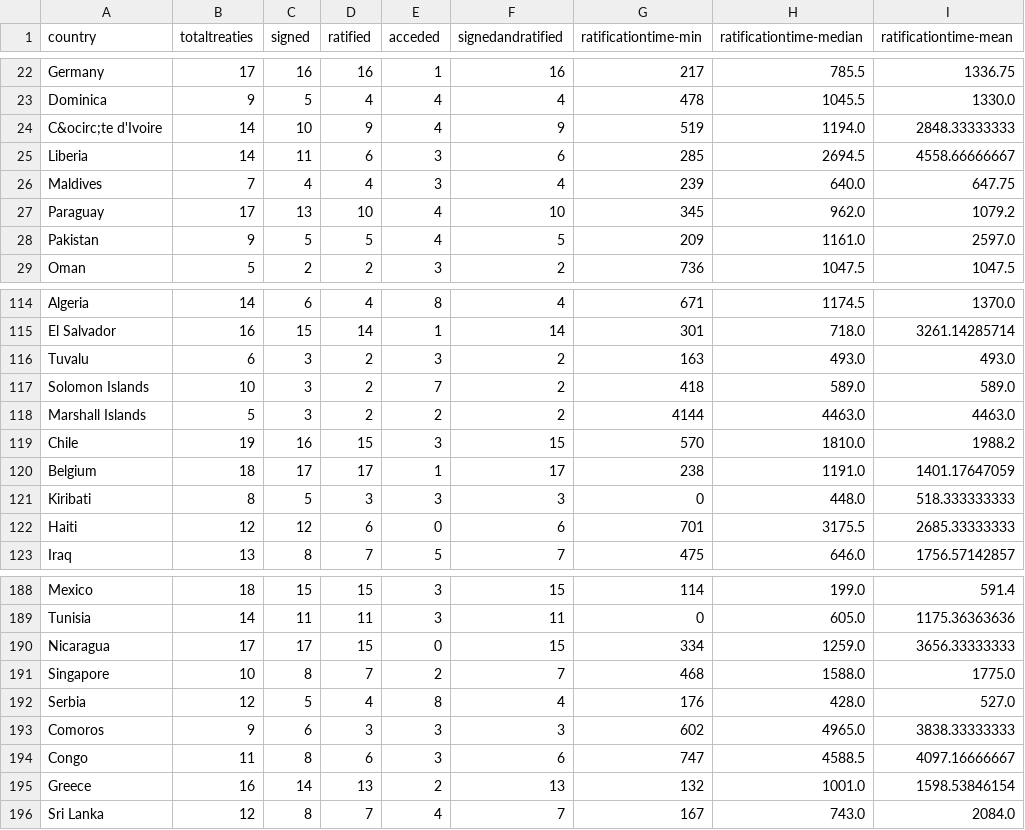
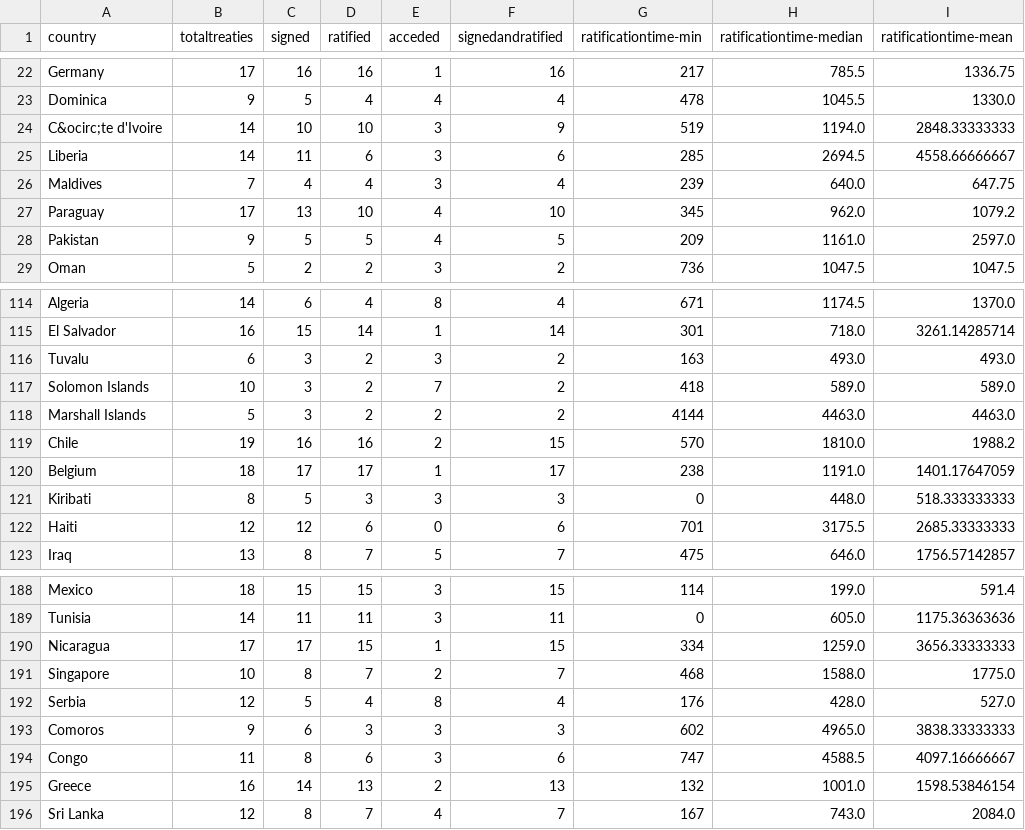
Before and after one commit to ohnemax/treatyratification, a CSV file: countrydata.csv, drawn as a sheet; only a part is shown, gaps mark what is left out; the diff covers the shown part only; the diff names each change by its address in the sheet, - before the commit and + after, or states it on an @@ line.

```diff
--- a/countrydata.csv
+++ b/countrydata.csv
-D24 (ratified): 9
+D24 (ratified): 10
-E24 (acceded): 4
+E24 (acceded): 3
-D119 (ratified): 15
+D119 (ratified): 16
-E119 (acceded): 3
+E119 (acceded): 2
-E190 (acceded): 0
+E190 (acceded): 1
```
Also changed, not shown: 50 edited cells elsewhere in this file, countrytreatydata.csv, 2 other files.
